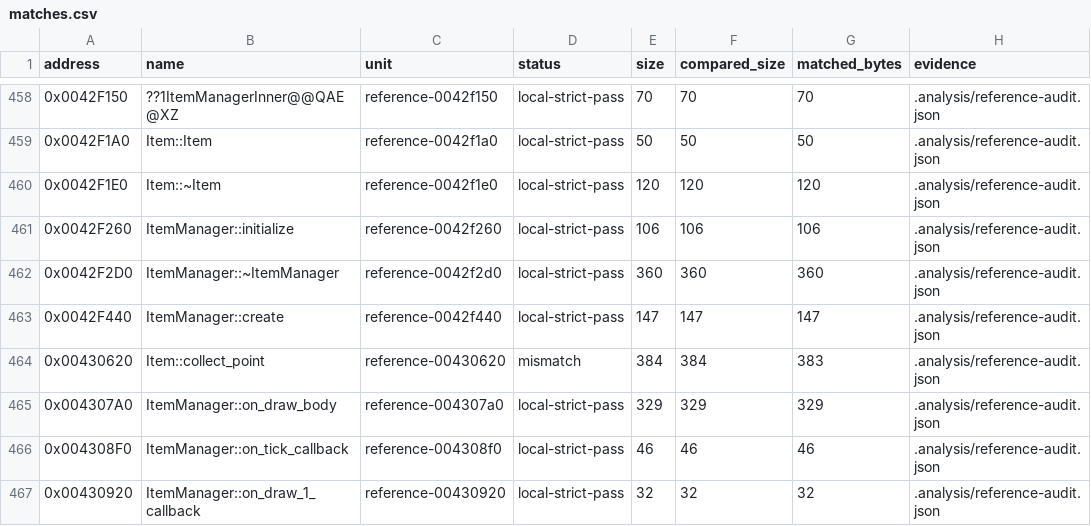
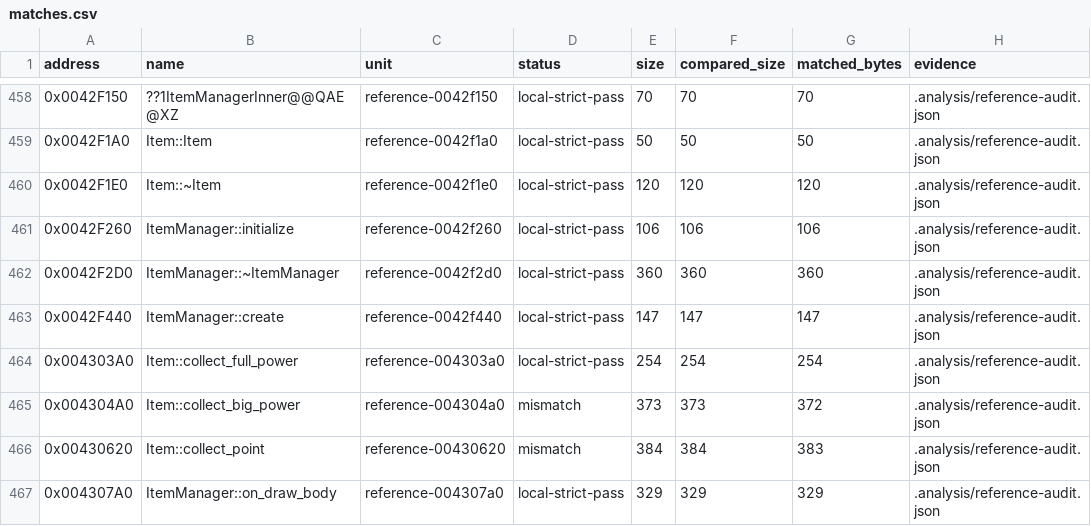
Before and after one commit to N0zoM1z0/th16, a CSV file: config/matches.csv, drawn as a sheet; only a part is shown, gaps mark what is left out; the shorter side is filled out with more unchanged rows.

```diff
--- a/config/matches.csv
+++ b/config/matches.csv
@@ -463,2 +463,4 @@ address,name,unit,status,size,compared_size,matched_bytes,evidence
 0x0042F440,ItemManager::create,reference-0042f440,local-strict-pass,147,147,147,.analysis/reference-audit.json
+0x004303A0,Item::collect_full_power,reference-004303a0,local-strict-pass,254,254,254,.analysis/reference-audit.json
+0x004304A0,Item::collect_big_power,reference-004304a0,mismatch,373,373,372,.analysis/reference-audit.json
 0x00430620,Item::collect_point,reference-00430620,mismatch,384,384,383,.analysis/reference-audit.json
```
Also changed, not shown: config/function-boundaries.csv, config/functions.csv, 3 other files.
